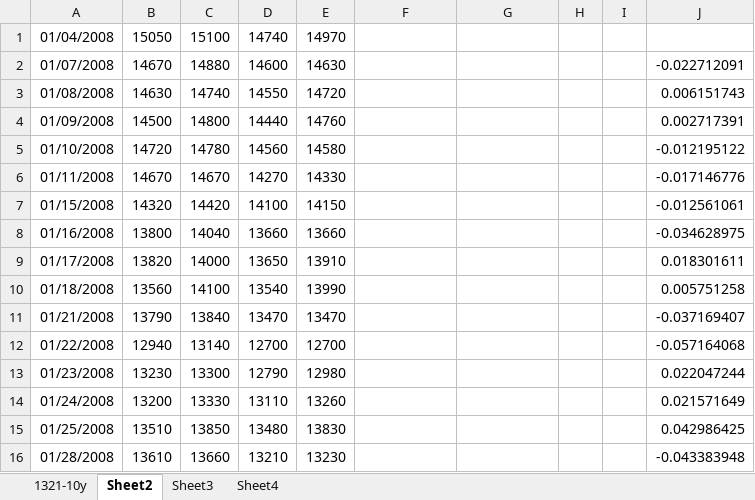
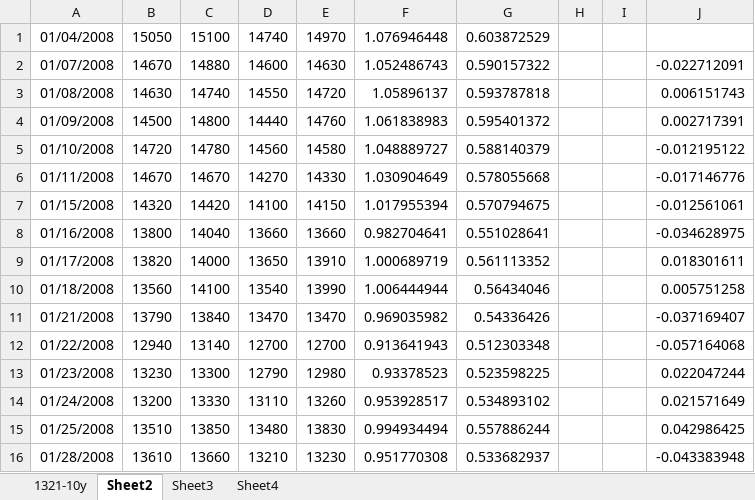
Before and after one commit to prelight/studyapp, an Excel workbook: PythonApp/1321-10y.xlsx, sheet Sheet2, drawn as a sheet; only a part is shown; values as stored, in another font and other column widths than the file's, no borders; charts and pictures not drawn; the diff covers the shown part only; the diff names each change by its address in the sheet, - before the commit and + after, or states it on an @@ line.

```diff
--- a/PythonApp/1321-10y.xlsx (sheet Sheet2)
+++ b/PythonApp/1321-10y.xlsx (sheet Sheet2)
-F1: (empty)
+F1: 1.076946448
-G1: (empty)
+G1: 0.603872529
-F2: (empty)
+F2: 1.052486743
-G2: (empty)
+G2: 0.590157322
-F3: (empty)
+F3: 1.05896137
-G3: (empty)
+G3: 0.593787818
-F4: (empty)
+F4: 1.061838983
-G4: (empty)
+G4: 0.595401372
-F5: (empty)
+F5: 1.048889727
-G5: (empty)
+G5: 0.588140379
-F6: (empty)
+F6: 1.030904649
-G6: (empty)
+G6: 0.578055668
-F7: (empty)
+F7: 1.017955394
-G7: (empty)
+G7: 0.570794675
-F8: (empty)
+F8: 0.982704641
-G8: (empty)
+G8: 0.551028641
-F9: (empty)
+F9: 1.000689719
-G9: (empty)
+G9: 0.561113352
-F10: (empty)
+F10: 1.006444944
-G10: (empty)
+G10: 0.56434046
-F11: (empty)
+F11: 0.969035982
-G11: (empty)
+G11: 0.54336426
-F12: (empty)
+F12: 0.913641943
-G12: (empty)
+G12: 0.512303348
-F13: (empty)
+F13: 0.93378523
-G13: (empty)
+G13: 0.523598225
-F14: (empty)
+F14: 0.953928517
-G14: (empty)
+G14: 0.534893102
-F15: (empty)
+F15: 0.994934494
-G15: (empty)
+G15: 0.557886244
-F16: (empty)
+F16: 0.951770308
-G16: (empty)
+G16: 0.533682937
```
Also changed, not shown: 2 added rows and 188 edited cells elsewhere in this sheet, charts or pictures, 6 other files.
